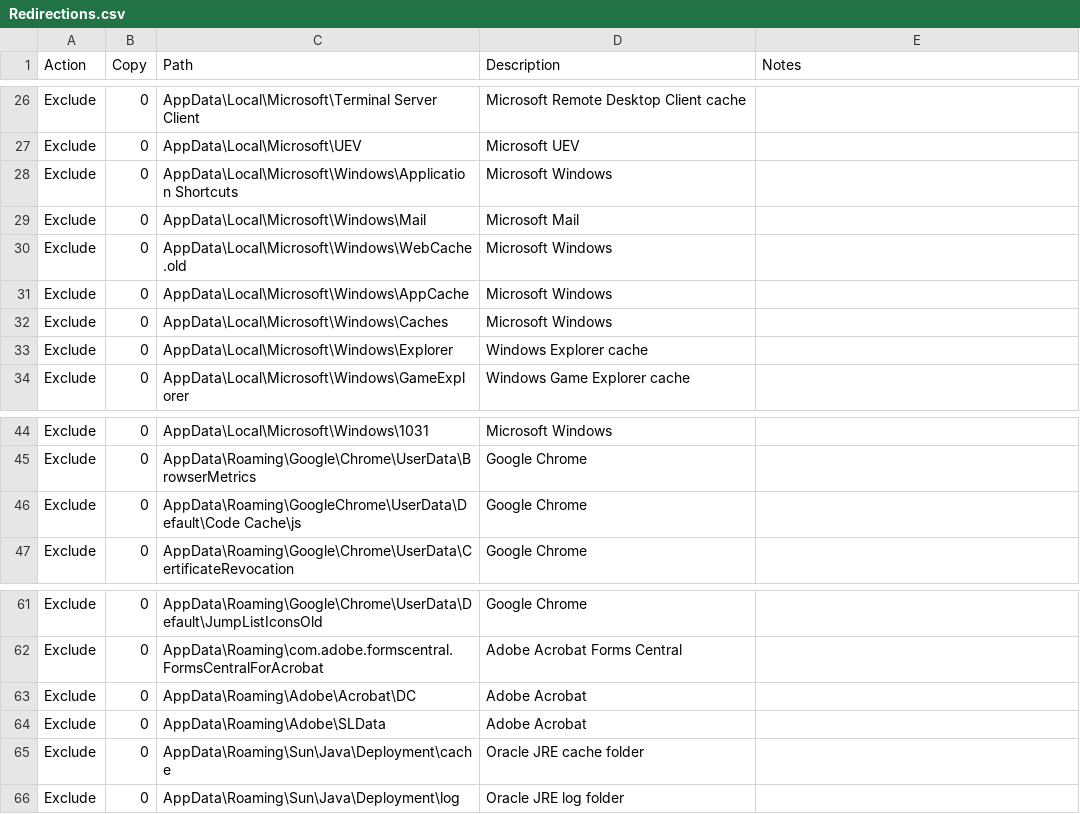
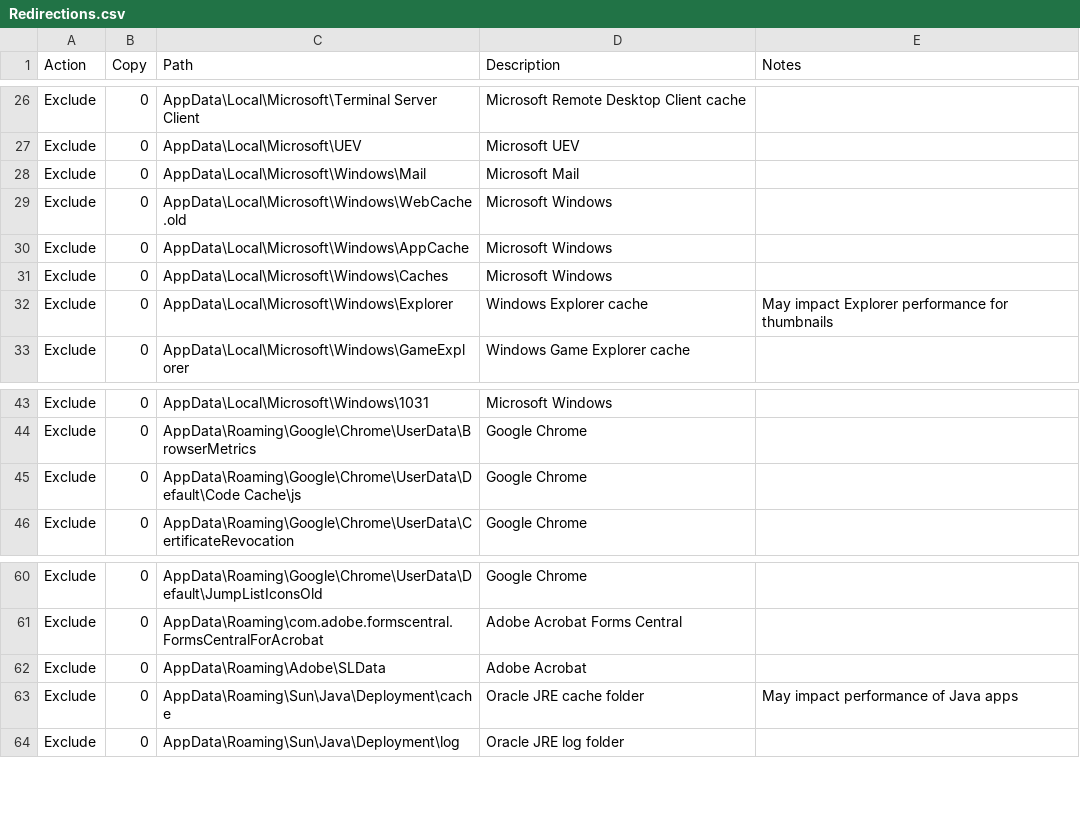
Before and after one commit to aaronparker/fslogix, a CSV file: Redirections/Redirections.csv, drawn as a sheet; only a part is shown, gaps mark what is left out.

Commit message:
Support local Redirections.csv as input

```diff
--- a/Redirections/Redirections.csv
+++ b/Redirections/Redirections.csv
@@ -27,3 +27,2 @@ Exclude,0,AppData\Local\Microsoft\Terminal Server Client,Microsoft Remote Deskto
 Exclude,0,AppData\Local\Microsoft\UEV,Microsoft UEV,
-Exclude,0,AppData\Local\Microsoft\Windows\Application Shortcuts,Microsoft Windows,
 Exclude,0,AppData\Local\Microsoft\Windows\Mail,Microsoft Mail,
@@ -32,3 +31,3 @@ Exclude,0,AppData\Local\Microsoft\Windows\AppCache,Microsoft Windows,
 Exclude,0,AppData\Local\Microsoft\Windows\Caches,Microsoft Windows,
-Exclude,0,AppData\Local\Microsoft\Windows\Explorer,Windows Explorer cache,
+Exclude,0,AppData\Local\Microsoft\Windows\Explorer,Windows Explorer cache,May impact Explorer performance for thumbnails
 Exclude,0,AppData\Local\Microsoft\Windows\GameExplorer,Windows Game Explorer cache,
@@ -45,3 +44,3 @@ Exclude,0,AppData\Local\Microsoft\Windows\1031,Microsoft Windows,
 Exclude,0,AppData\Roaming\Google\Chrome\UserData\BrowserMetrics,Google Chrome,
-Exclude,0,AppData\Roaming\GoogleChrome\UserData\Default\Code Cache\js,Google Chrome,
+Exclude,0,AppData\Roaming\Google\Chrome\UserData\Default\Code Cache\js,Google Chrome,
 Exclude,0,AppData\Roaming\Google\Chrome\UserData\CertificateRevocation,Google Chrome,
@@ -62,5 +61,4 @@ Exclude,0,AppData\Roaming\Google\Chrome\UserData\Default\JumpListIconsOld,Google
 Exclude,0,AppData\Roaming\com.adobe.formscentral.FormsCentralForAcrobat,Adobe Acrobat Forms Central,
-Exclude,0,AppData\Roaming\Adobe\Acrobat\DC,Adobe Acrobat,
 Exclude,0,AppData\Roaming\Adobe\SLData,Adobe Acrobat,
-Exclude,0,AppData\Roaming\Sun\Java\Deployment\cache,Oracle JRE cache folder,
+Exclude,0,AppData\Roaming\Sun\Java\Deployment\cache,Oracle JRE cache folder,May impact performance of Java apps
 Exclude,0,AppData\Roaming\Sun\Java\Deployment\log,Oracle JRE log folder,
```
Also changed, not shown: 4 other files.
